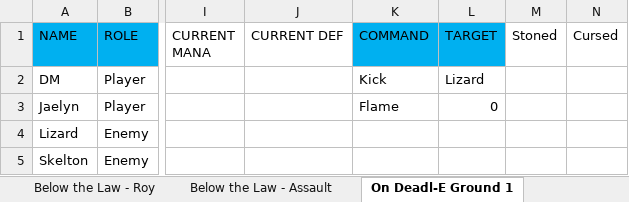
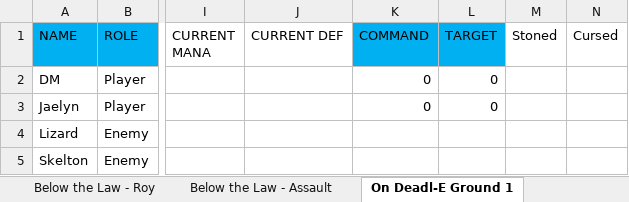
Before and after one commit to ActionIV/pillar, an Excel workbook: Battle Log.xlsm, sheet On Deadl-E Ground 1, drawn as a sheet; only a part is shown, gaps mark what is left out; values as stored, in another font and other column widths than the file's, no borders; the diff names each change by its address in the sheet, - before the commit and + after, or states it on an @@ line.

Commit message:
Fixed Command Change code

```diff
--- a/Battle Log.xlsm (sheet On Deadl-E Ground 1)
+++ b/Battle Log.xlsm (sheet On Deadl-E Ground 1)
-K2 (COMMAND): Kick
+K2 (COMMAND): 0
-L2 (TARGET): Lizard
+L2 (TARGET): 0
-K3 (COMMAND): Flame
+K3 (COMMAND): 0
```
Also changed, not shown: sheet Dark Territory, sheet Toolkit, sheet Below the Law - Roy, sheet Players, sheet On Deadl-E Ground 2-1, sheet Below the Law - Assault, other sheet tabs, formulas that keep their value, 1 other file.
